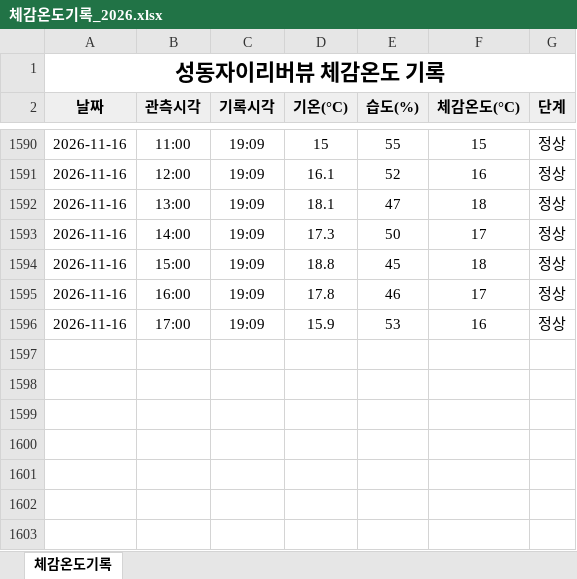
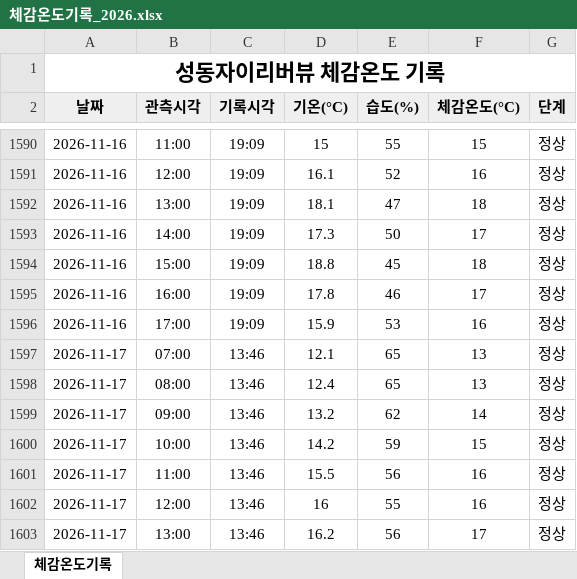
Before and after one commit to dhdh09080/seongdongxi, an Excel workbook: data/체감온도기록_2026.xlsx, sheet 체감온도기록, drawn as a sheet; only a part is shown, gaps mark what is left out; values as stored, in another font and other column widths than the file's, no borders; the diff names each change by its address in the sheet, - before the commit and + after, or states it on an @@ line.

```diff
--- a/data/체감온도기록_2026.xlsx (sheet 체감온도기록)
+++ b/data/체감온도기록_2026.xlsx (sheet 체감온도기록)
+row 1597: 2026-11-17 | 07:00 | 13:46 | 12.1 | 65 | 13 | 정상
+row 1598: 2026-11-17 | 08:00 | 13:46 | 12.4 | 65 | 13 | 정상
+row 1599: 2026-11-17 | 09:00 | 13:46 | 13.2 | 62 | 14 | 정상
+row 1600: 2026-11-17 | 10:00 | 13:46 | 14.2 | 59 | 15 | 정상
+row 1601: 2026-11-17 | 11:00 | 13:46 | 15.5 | 56 | 16 | 정상
+row 1602: 2026-11-17 | 12:00 | 13:46 | 16 | 55 | 16 | 정상
+row 1603: 2026-11-17 | 13:00 | 13:46 | 16.2 | 56 | 17 | 정상
```
